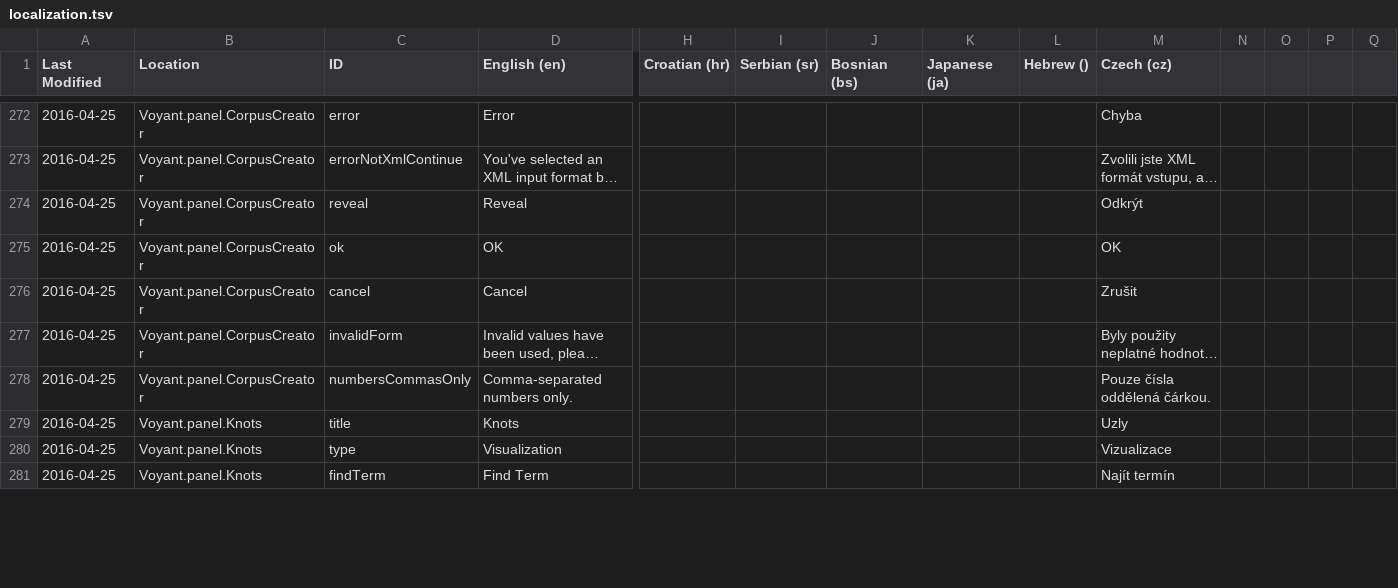
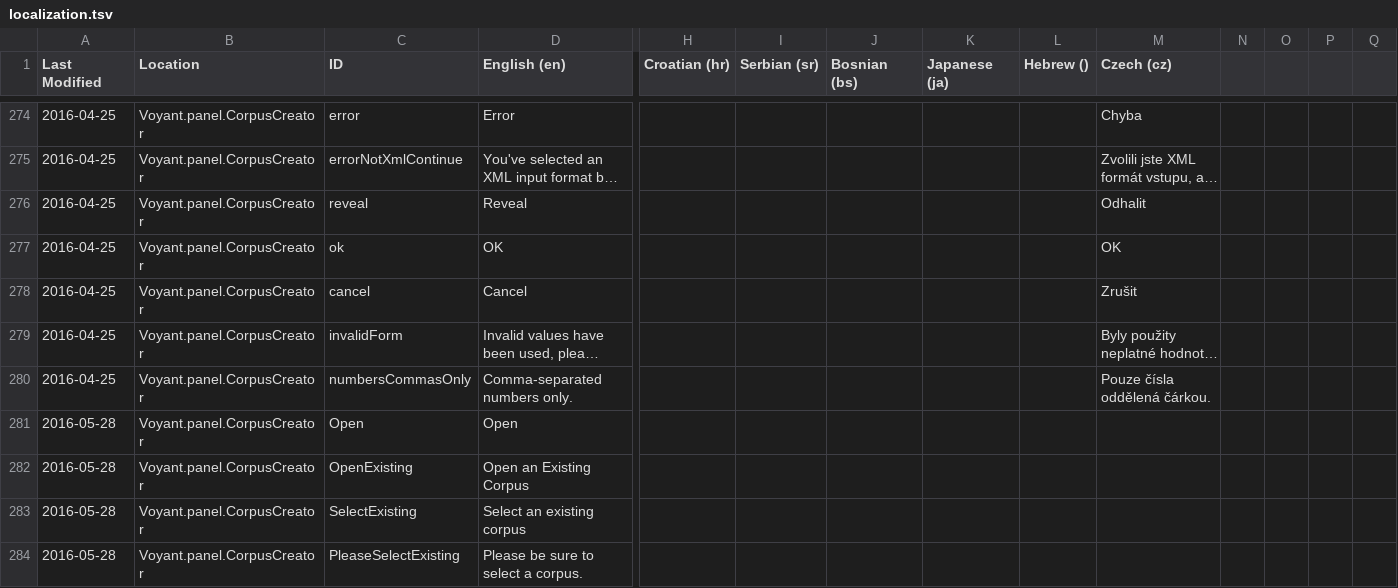
Before and after one commit to sgsinclair/Voyant, a TSV file: src/main/webapp/resources/voyant/current/localization.tsv, drawn as a sheet; only a part is shown, gaps mark what is left out; the shorter side is filled out with more unchanged rows; long unchanged cells end in …; addresses are those after the commit; rows hold the shown columns only; the diff covers the shown part only; the diff names each change by its address in the sheet, - before the commit and + after, or states it on an @@ line.

```diff
--- a/src/main/webapp/resources/voyant/current/localization.tsv
+++ b/src/main/webapp/resources/voyant/current/localization.tsv
-M276 (Czech (cz)): Odkrýt
+M276 (Czech (cz)): Odhalit
+row 281: 2016-05-28 | Voyant.panel.CorpusCreator | Open | Open
+row 282: 2016-05-28 | Voyant.panel.CorpusCreator | OpenExisting | Open an Existing Corpus
+row 283: 2016-05-28 | Voyant.panel.CorpusCreator | SelectExisting | Select an existing corpus
+row 284: 2016-05-28 | Voyant.panel.CorpusCreator | PleaseSelectExisting | Please be sure to select a corpus.
```
Also changed, not shown: 8 added rows and 110 edited cells elsewhere in this file, 11 other files.
